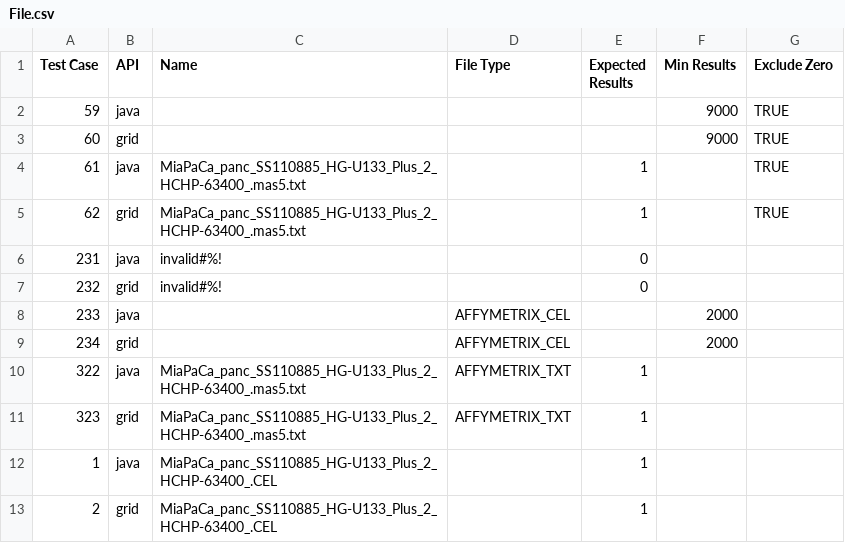
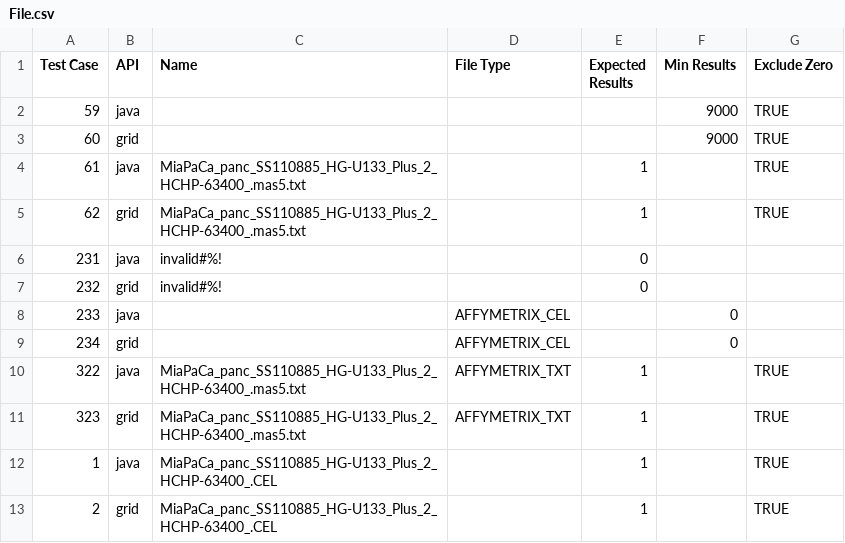
Before and after one commit to NCIP/caarray, a CSV file: qa/software/API_Test_Suite/config/File.csv, drawn as a sheet.

```diff
--- a/qa/software/API_Test_Suite/config/File.csv
+++ b/qa/software/API_Test_Suite/config/File.csv
@@ -7,7 +7,7 @@ Test Case,API,Name,File Type,Expected Results,Min Results,Exclude Zero
 232,grid,invalid#%!,,0,,
-233,java,,AFFYMETRIX_CEL,,2000,
-234,grid,,AFFYMETRIX_CEL,,2000,
-322,java,MiaPaCa_panc_SS110885_HG-U133_Plus_2_HCHP-63400_.mas5.txt,AFFYMETRIX_TXT,1,,
-323,grid,MiaPaCa_panc_SS110885_HG-U133_Plus_2_HCHP-63400_.mas5.txt,AFFYMETRIX_TXT,1,,
-1,java,MiaPaCa_panc_SS110885_HG-U133_Plus_2_HCHP-63400_.CEL,,1,,
-2,grid,MiaPaCa_panc_SS110885_HG-U133_Plus_2_HCHP-63400_.CEL,,1,,
+233,java,,AFFYMETRIX_CEL,,0,
+234,grid,,AFFYMETRIX_CEL,,0,
+322,java,MiaPaCa_panc_SS110885_HG-U133_Plus_2_HCHP-63400_.mas5.txt,AFFYMETRIX_TXT,1,,TRUE
+323,grid,MiaPaCa_panc_SS110885_HG-U133_Plus_2_HCHP-63400_.mas5.txt,AFFYMETRIX_TXT,1,,TRUE
+1,java,MiaPaCa_panc_SS110885_HG-U133_Plus_2_HCHP-63400_.CEL,,1,,TRUE
+2,grid,MiaPaCa_panc_SS110885_HG-U133_Plus_2_HCHP-63400_.CEL,,1,,TRUE
```
Also changed, not shown: 8 other files.
